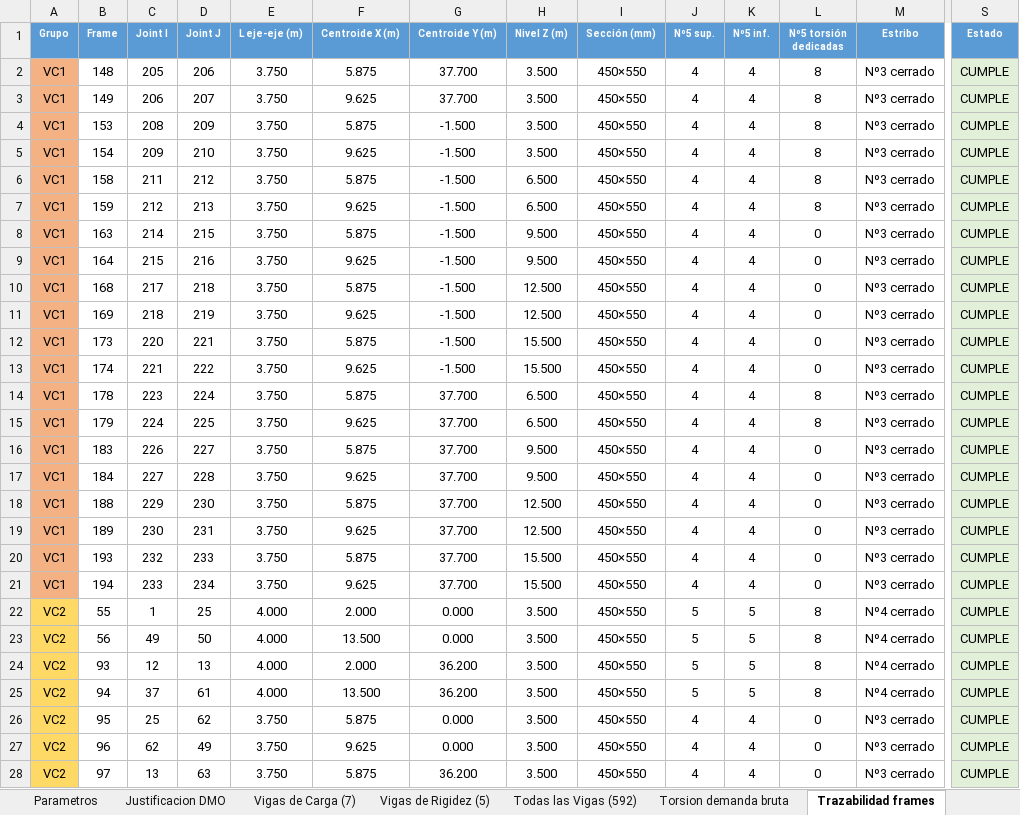
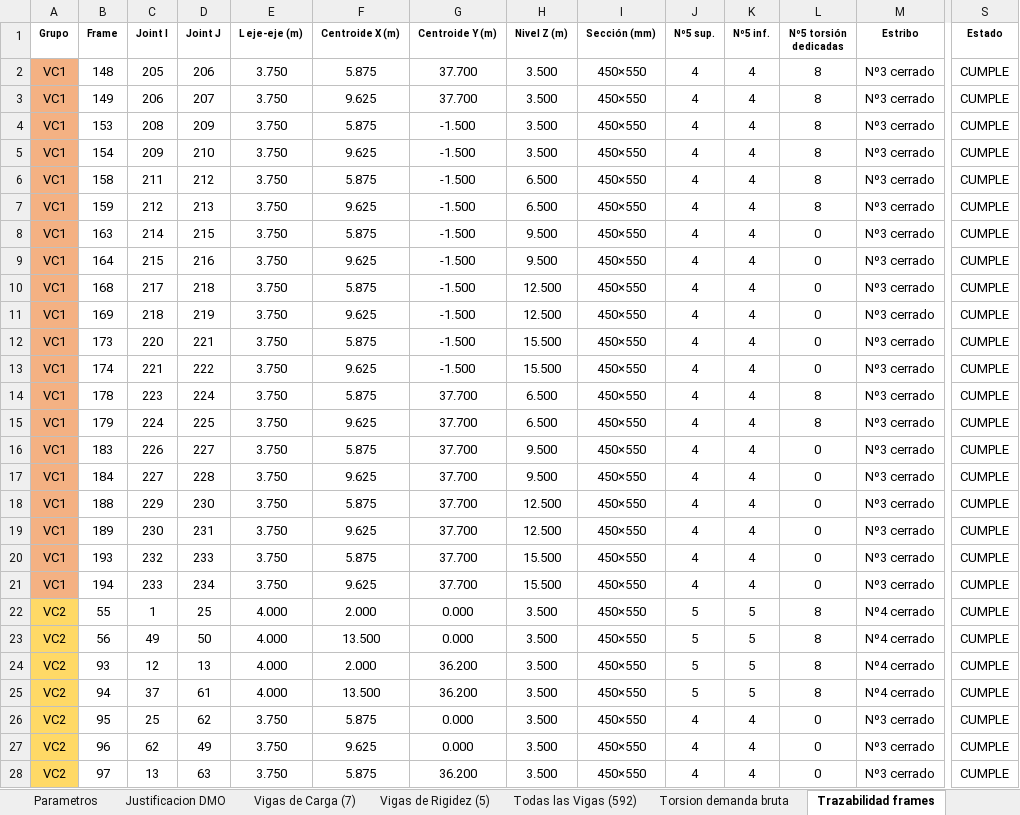
Before and after one commit to saospinap-bit/mi-sistema-de-vida, an Excel workbook: Proyectos/Diseno-Estructural/DISENO-VIGAS-ENTREGA-FINAL-DMO.xlsx, sheet Trazabilidad frames, drawn as a sheet; only a part is shown, gaps mark what is left out; values as stored, in another font and other column widths than the file's, no borders; the diff covers the shown part only; the diff names each change by its address in the sheet, - before the commit and + after, or states it on an @@ line.

```diff
--- a/Proyectos/Diseno-Estructural/DISENO-VIGAS-ENTREGA-FINAL-DMO.xlsx (sheet Trazabilidad frames)
+++ b/Proyectos/Diseno-Estructural/DISENO-VIGAS-ENTREGA-FINAL-DMO.xlsx (sheet Trazabilidad frames)
@@ A1:S1 fill: #5B9BD5 → none, text colour: #FFFFFF → black @@
-S2:S28 fill: #E2F0D9
+S2:S28 fill: none
```
Also changed, not shown: cell formats elsewhere in this sheet, sheet Todas las Vigas (592), sheet Torsion demanda bruta, sheet Vigas de Carga (7), sheet Vigas de Rigidez (5), sheet Justificacion DMO, sheet Auditoria y fuentes, 2 more sheets, 1 other file.
